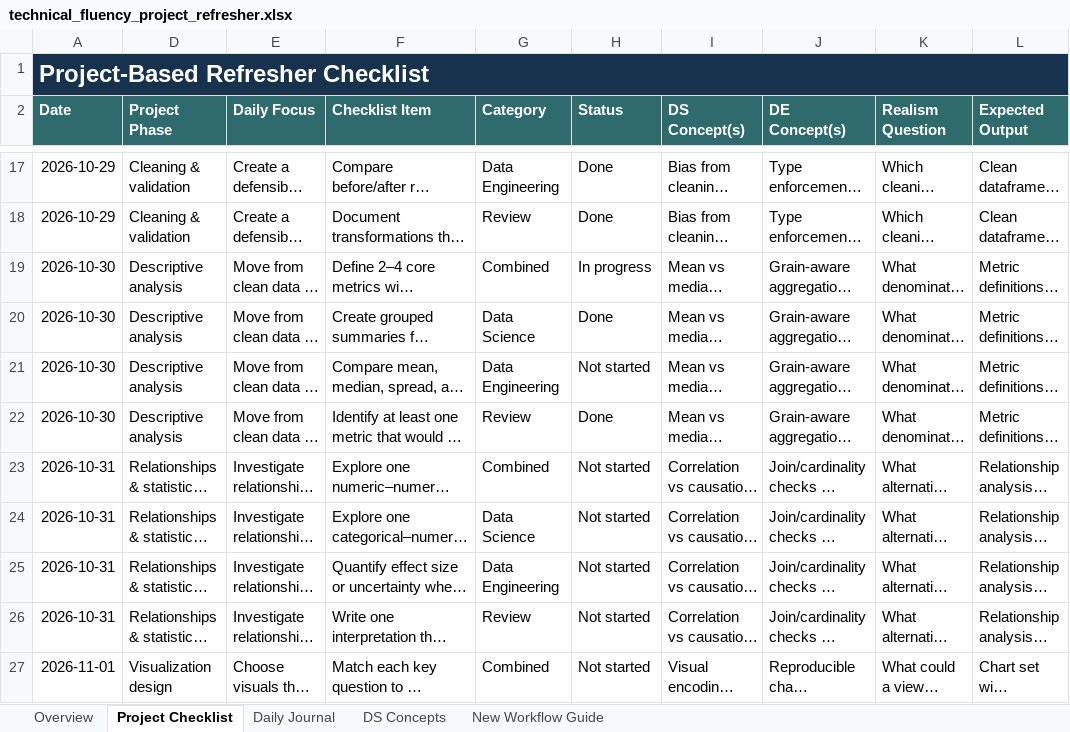
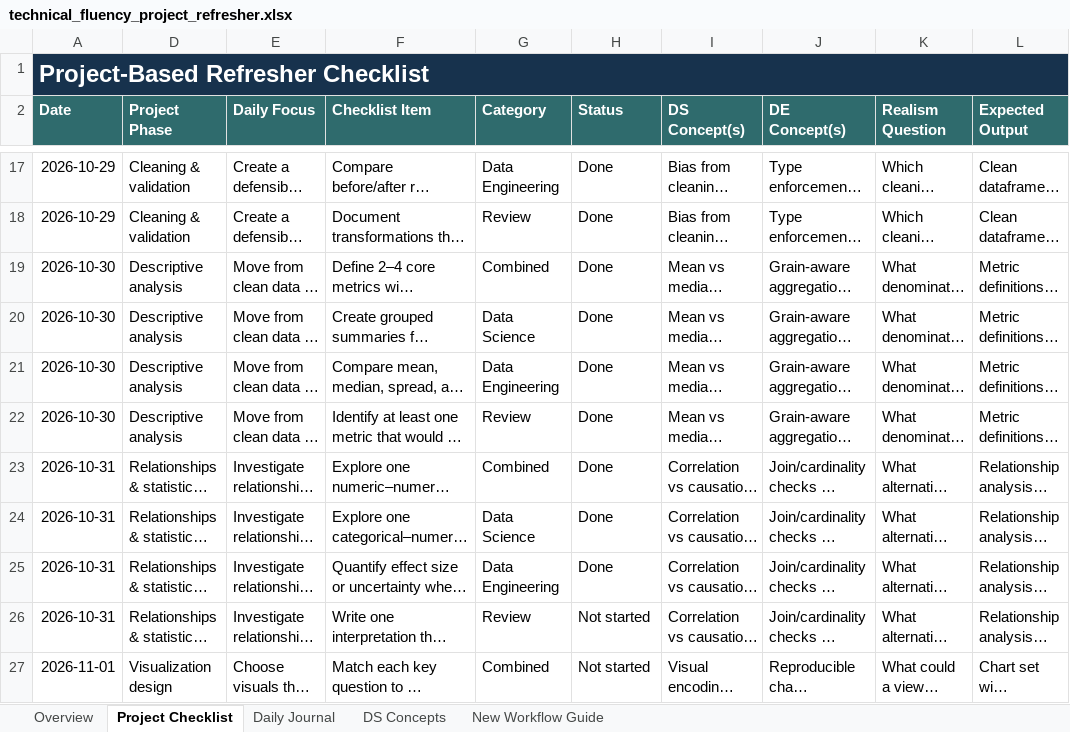
Before and after one commit to Sebastian-Saverino/school-analytics-report-practice, an Excel workbook: technical_fluency_project_refresher.xlsx, sheet Project Checklist, drawn as a sheet; only a part is shown, gaps mark what is left out; long unchanged cells end in …; values as stored, in another font and other column widths than the file's, no borders; conditional formats and table styles not drawn; the diff names each change by its address in the sheet, - before the commit and + after, or states it on an @@ line.

```diff
--- a/technical_fluency_project_refresher.xlsx (sheet Project Checklist)
+++ b/technical_fluency_project_refresher.xlsx (sheet Project Checklist)
-H19 (Status): In progress
+H19 (Status): Done
-H21 (Status): Not started
+H21 (Status): Done
-H23:H25 (Status): Not started
+H23:H25 (Status): Done
```
Also changed, not shown: sheet Overview, sheet Daily Journal, charts or pictures, 1 other file.
